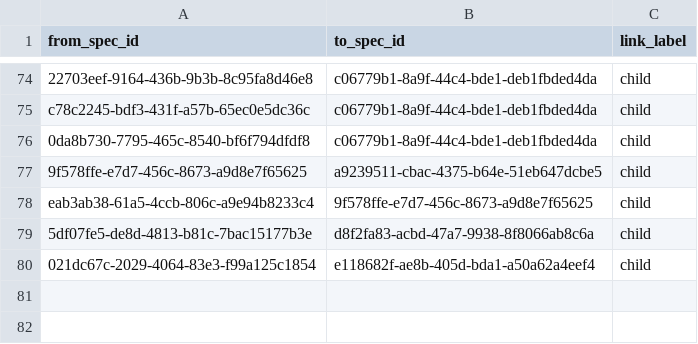
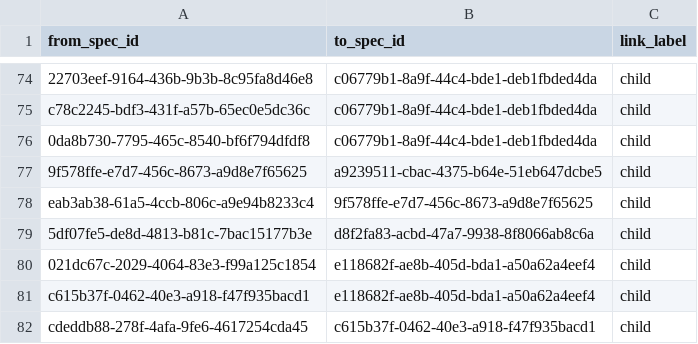
Before and after one commit to zamm-dev/zamm-golang-mvp-11, a CSV file: .zamm/spec-links.csv, drawn as a sheet; only a part is shown, gaps mark what is left out; the diff names each change by its address in the sheet, - before the commit and + after, or states it on an @@ line.

```diff
--- a/.zamm/spec-links.csv
+++ b/.zamm/spec-links.csv
+row 81: c615b37f-0462-40e3-a918-f47f935bacd1 | e118682f-ae8b-405d-bda1-a50a62a4eef4 | child
+row 82: cdeddb88-278f-4afa-9fe6-4617254cda45 | c615b37f-0462-40e3-a918-f47f935bacd1 | child
```
Also changed, not shown: .zamm/commit-links.csv, 3 other files.
